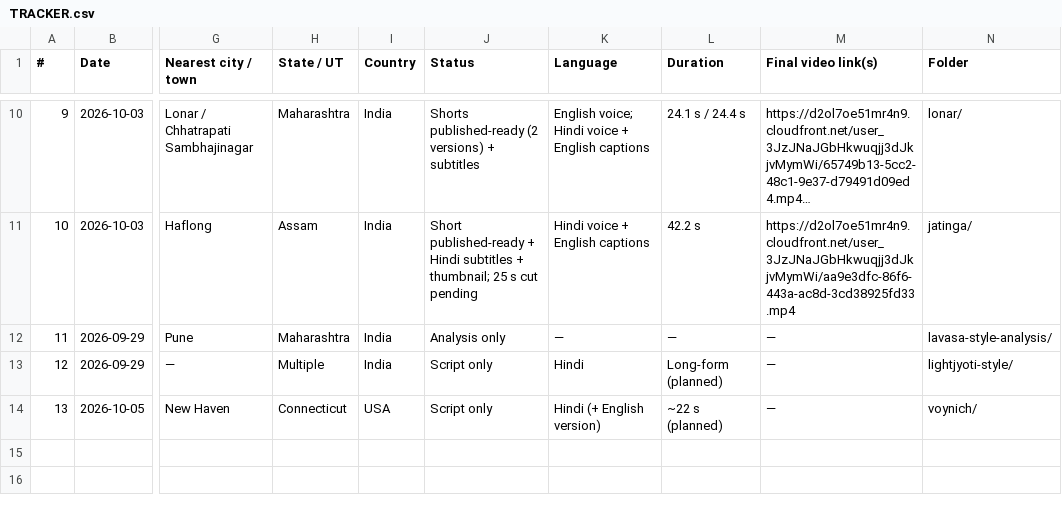
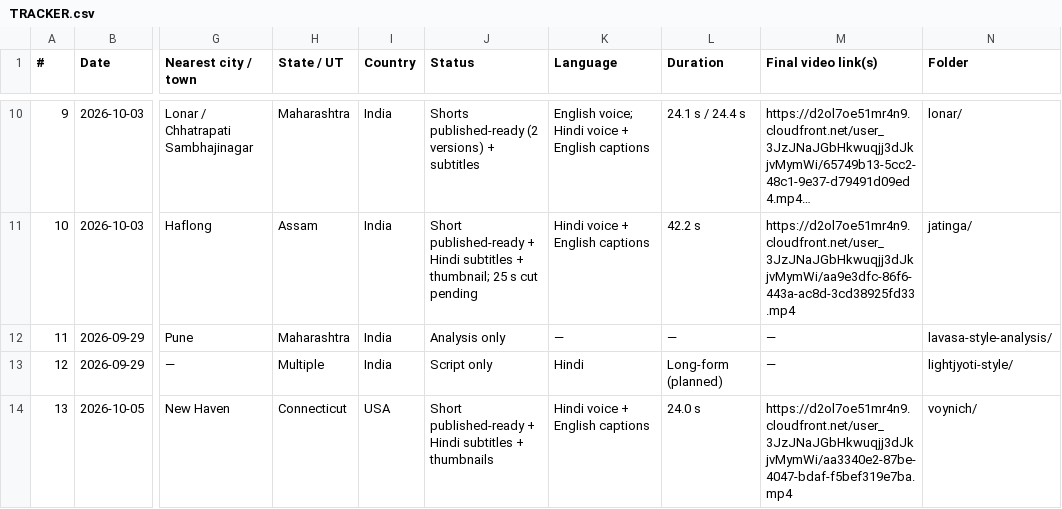
Before and after one commit to Pulkitsngh/Videos, a CSV file: TRACKER.csv, drawn as a sheet; only a part is shown, gaps mark what is left out; long unchanged cells end in …; the diff names each change by its address in the sheet, - before the commit and + after, or states it on an @@ line.

```diff
--- a/TRACKER.csv
+++ b/TRACKER.csv
-J14 (Status): Script only
+J14 (Status): Short published-ready + Hindi subtitles + thumbnails
-K14 (Language): Hindi (+ English version)
+K14 (Language): Hindi voice + English captions
-L14 (Duration): ~22 s (planned)
+L14 (Duration): 24.0 s
-M14 (Final video link(s)): —
+M14 (Final video link(s)): https://d2ol7oe51mr4n9.cloudfront.net/user_3JzJNaJGbHkwuqjj3dJkjvMymWi/aa3340e2-87be-4047-bdaf-f5bef319e7ba.mp4
```
Also changed, not shown: 3 other files.
